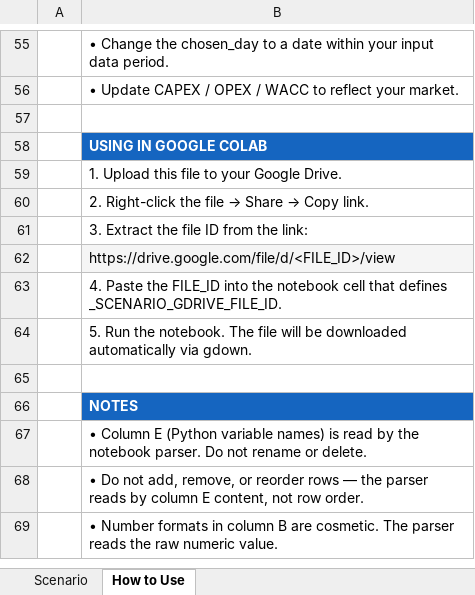
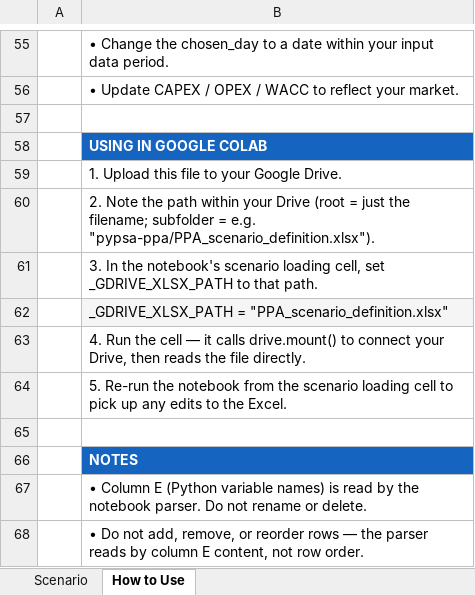
Before and after one commit to open-energy-transition/pypsa-ppa, an Excel workbook: data/PPA_scenario_definition.xlsx, sheet How to Use, drawn as a sheet; only a part is shown, gaps mark what is left out; the shorter side is filled out with more unchanged rows; values as stored, in another font and other column widths than the file's, no borders; the diff names each change by its address in the sheet, - before the commit and + after, or states it on an @@ line.

Commit message:
environment agnostic loading

```diff
--- a/data/PPA_scenario_definition.xlsx (sheet How to Use)
+++ b/data/PPA_scenario_definition.xlsx (sheet How to Use)
@@ B60: 2. Right-click the file → Share → Copy link. → 2. Note the path within your Drive (root = just the filename; subfolder = e.g. "pypsa-ppa/PPA_scenario_definition.xlsx"). @@
-B61: 3. Extract the file ID from the link:
+B61: 3. In the notebook's scenario loading cell, set _GDRIVE_XLSX_PATH to that path.
-B62: https://drive.google.com/file/d/<FILE_ID>/view
+B62: _GDRIVE_XLSX_PATH = "PPA_scenario_definition.xlsx"
-B63: 4. Paste the FILE_ID into the notebook cell that defines _SCENARIO_GDRIVE_FILE_ID.
+B63: 4. Run the cell — it calls drive.mount() to connect your Drive, then reads the file directly.
-B64: 5. Run the notebook. The file will be downloaded automatically via gdown.
+B64: 5. Re-run the notebook from the scenario loading cell to pick up any edits to the Excel.
```
Also changed, not shown: 1 other file.
